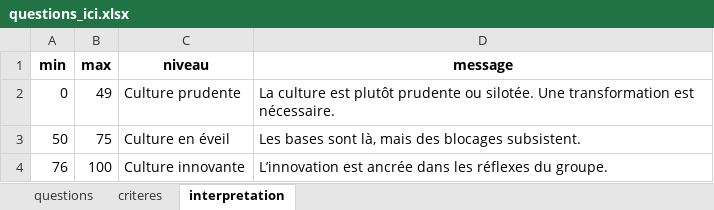
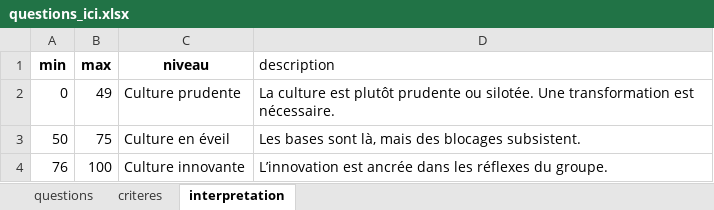
Before and after one commit to haifameddeb/Innovation, an Excel workbook: questions_ici.xlsx, sheet interpretation, drawn as a sheet; values as stored, in another font and other column widths than the file's, no borders; the diff names each change by its address in the sheet, - before the commit and + after, or states it on an @@ line.

Commit message:
Add files via upload

```diff
--- a/questions_ici.xlsx (sheet interpretation)
+++ b/questions_ici.xlsx (sheet interpretation)
-D1: message
+D1: description
@@ D1 bold: on → off, alignment: center → left @@
```
